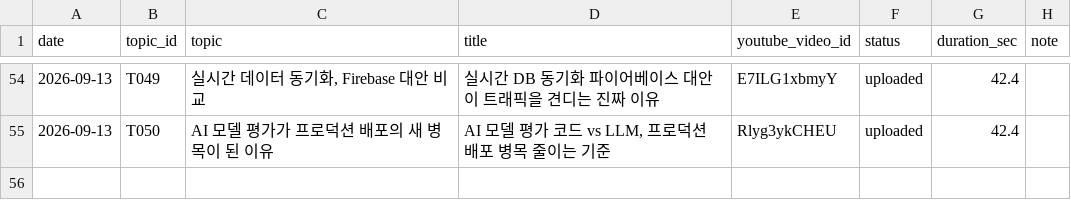
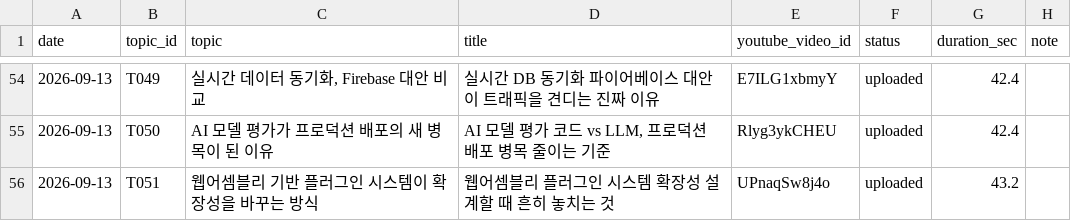
Before and after one commit to 1230-png/Rush22, a CSV file: used_log.csv, drawn as a sheet; only a part is shown, gaps mark what is left out; the diff names each change by its address in the sheet, - before the commit and + after, or states it on an @@ line.

```diff
--- a/used_log.csv
+++ b/used_log.csv
+row 56: 2026-09-13 | T051 | 웹어셈블리 기반 플러그인 시스템이 확장성을 바꾸는 방식 | 웹어셈블리 플러그인 시스템 확장성 설계할 때 흔히 놓치는 것 | UPnaqSw8j4o | uploaded | 43.2
```
